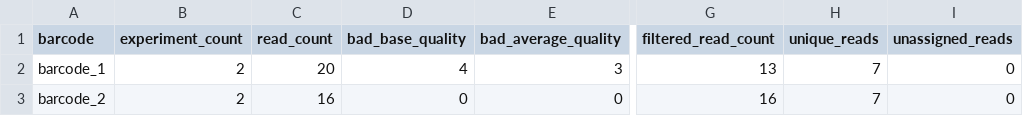
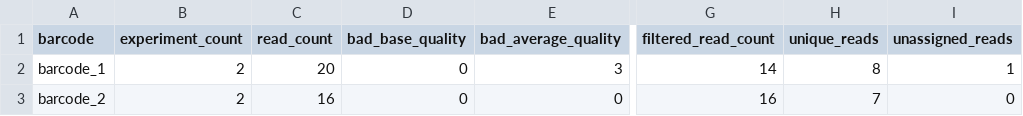
Before and after one commit to valenlab/amplican, a CSV file: inst/extdata/results/barcode_reads_filters.csv, drawn as a sheet; only a part is shown, gaps mark what is left out; the diff names each change by its address in the sheet, - before the commit and + after, or states it on an @@ line.

```diff
--- a/inst/extdata/results/barcode_reads_filters.csv
+++ b/inst/extdata/results/barcode_reads_filters.csv
-D2 (bad_base_quality): 4
+D2 (bad_base_quality): 0
-G2 (filtered_read_count): 13
+G2 (filtered_read_count): 14
-H2 (unique_reads): 7
+H2 (unique_reads): 8
-I2 (unassigned_reads): 0
+I2 (unassigned_reads): 1
```
Also changed, not shown: inst/extdata/results/alignments_events.csv, inst/extdata/results/config_summary.csv, 12 other files.
